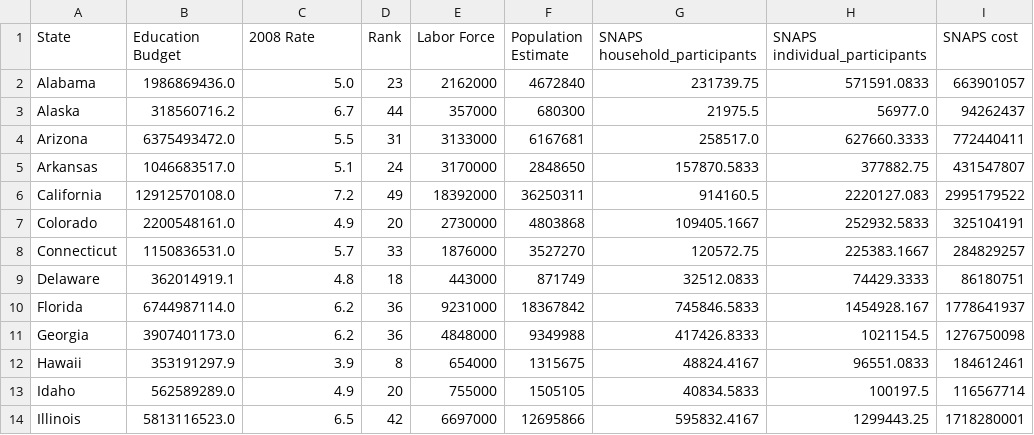
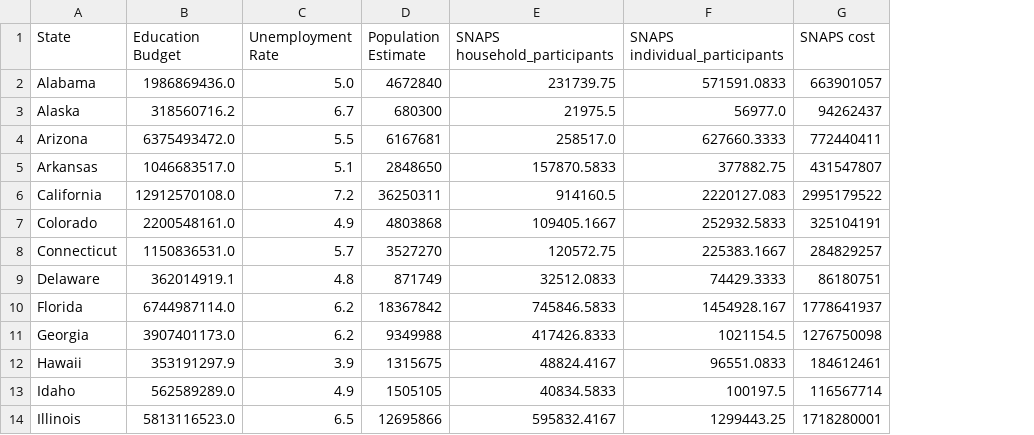
Before and after one commit to CS-PCockrill/Money-Mavericks, a CSV file: data/2008-combined.csv, drawn as a sheet; only a part is shown; the diff names each change by its address in the sheet, - before the commit and + after, or states it on an @@ line.

Commit message:
Incorporated new data

```diff
--- a/data/2008-combined.csv
+++ b/data/2008-combined.csv
-column D (Rank), rows 2-14: 23 | 44 | 31 | 24 | 49 | 20 | 33 | 18 | 36 | 36 | 8 | 20 | 42
-column E (Labor Force), rows 2-14: 2162000 | 357000 | 3133000 | 3170000 | 18392000 | 2730000 | 1876000 | 443000 | 9231000 | 4848000 | 654000 | 755000 | 6697000
-C1: 2008 Rate
+C1: Unemployment Rate
```
Also changed, not shown: data/2002-combined.csv, data/2009-combined.csv, 13 other files.
